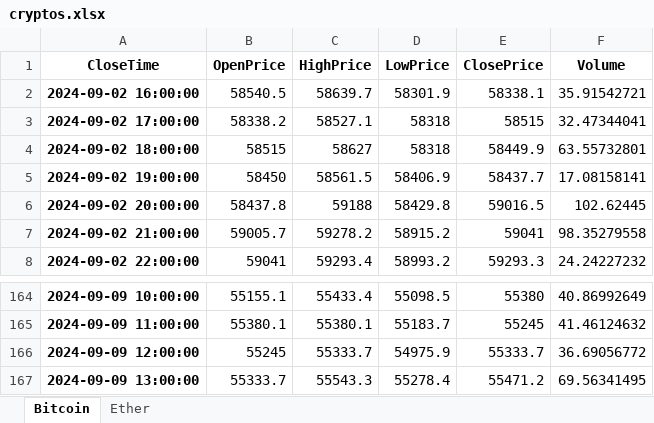
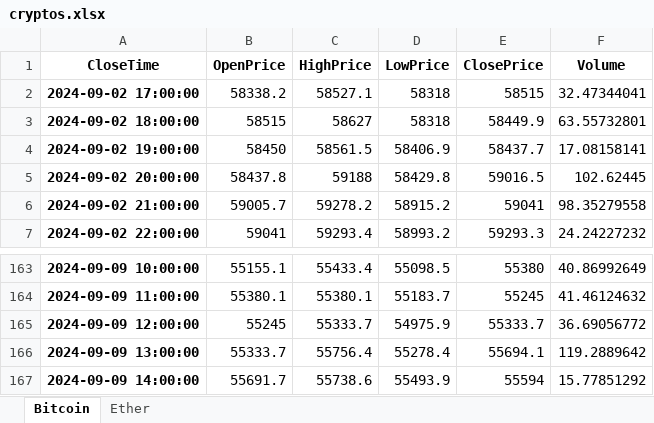
Before and after one commit to depa-tto/Python-course, an Excel workbook: cryptos.xlsx, sheet Bitcoin, drawn as a sheet; only a part is shown, gaps mark what is left out; values as stored, in another font and other column widths than the file's, no borders; removed rows and columns are numbered as before the commit, all else as after; the diff names each change by its address in the sheet, - before the commit and + after, or states it on an @@ line.

```diff
--- a/cryptos.xlsx (sheet Bitcoin)
+++ b/cryptos.xlsx (sheet Bitcoin)
-row 2: 2024-09-02 16:00:00 | 58540.5 | 58639.7 | 58301.9 | 58338.1 | 35.91542721
-C166 (HighPrice): 55543.3
+C166 (HighPrice): 55756.4
-E166 (ClosePrice): 55471.2
+E166 (ClosePrice): 55694.1
-F166 (Volume): 69.56341495
+F166 (Volume): 119.2889642
+row 167: 2024-09-09 14:00:00 | 55691.7 | 55738.6 | 55493.9 | 55594 | 15.77851292
```
Also changed, not shown: sheet Ether, 1 other file.
